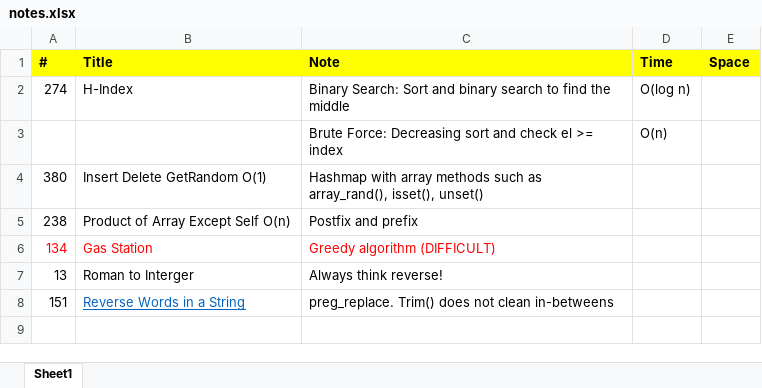
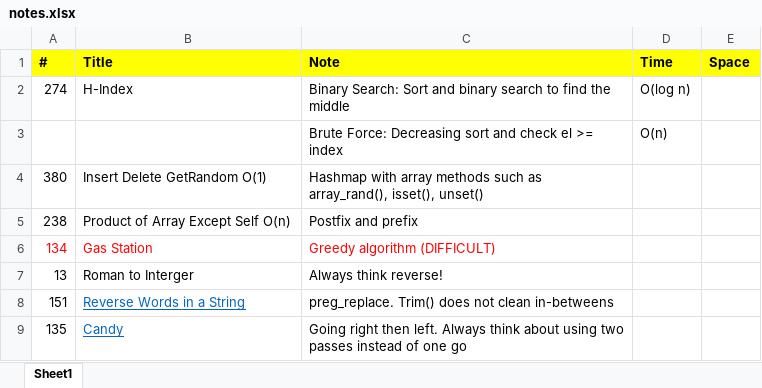
Before and after one commit to jhoonhan/leetCode, an Excel workbook: notes.xlsx, sheet Sheet1, drawn as a sheet; values as stored, in another font and other column widths than the file's, no borders; the diff names each change by its address in the sheet, - before the commit and + after, or states it on an @@ line.

```diff
--- a/notes.xlsx (sheet Sheet1)
+++ b/notes.xlsx (sheet Sheet1)
+row 9: 135 | Candy | Going right then left. Always think about using two passes instead of one go
```
Also changed, not shown: 2 other files.
